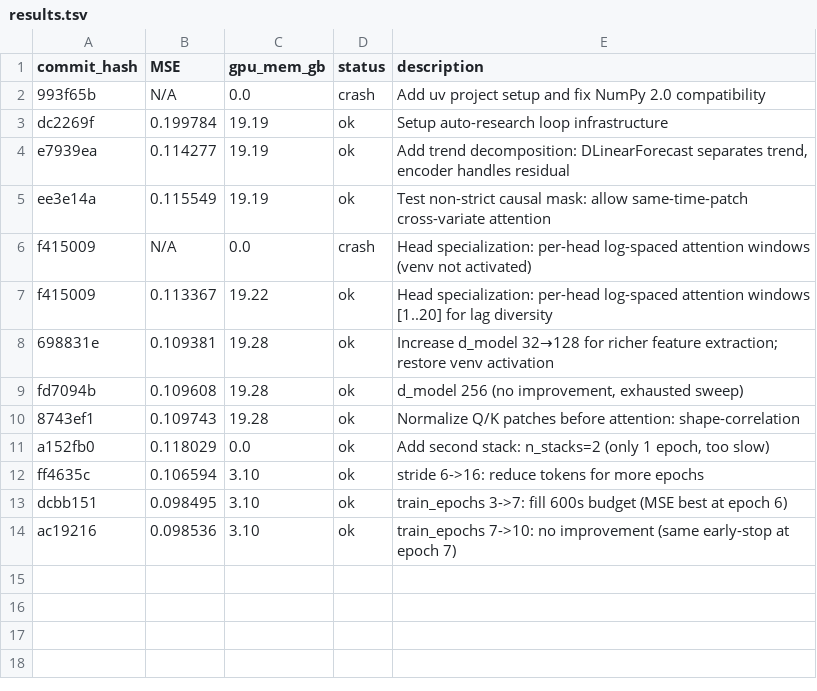
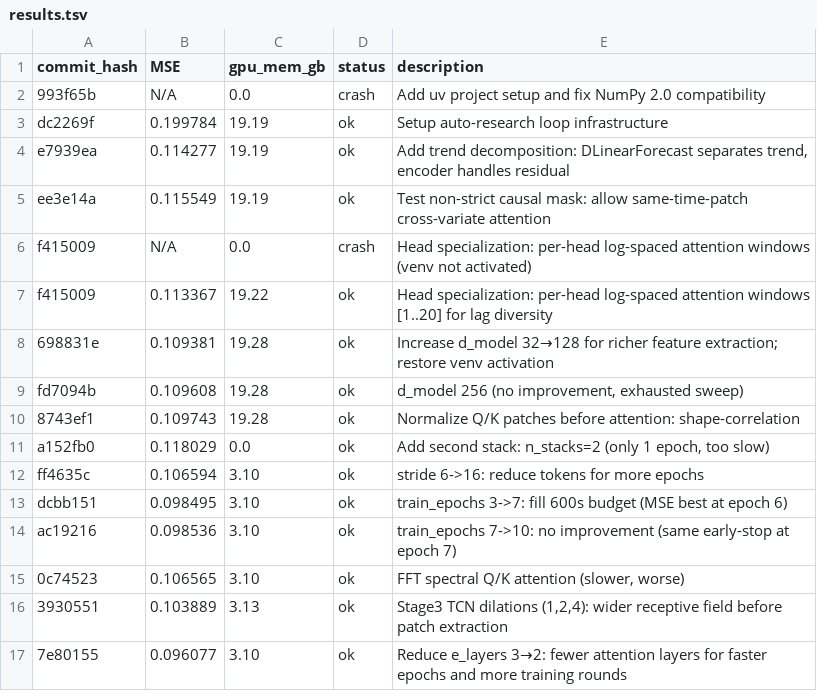
Before and after one commit to Zaltarba/signed-former, a TSV file: results.tsv, drawn as a sheet; the diff names each change by its address in the sheet, - before the commit and + after, or states it on an @@ line.

```diff
--- a/results.tsv
+++ b/results.tsv
+row 15: 0c74523 | 0.106565 | 3.10 | ok | FFT spectral Q/K attention (slower, worse)
+row 16: 3930551 | 0.103889 | 3.13 | ok | Stage3 TCN dilations (1,2,4): wider receptive field before patch extraction
+row 17: 7e80155 | 0.096077 | 3.10 | ok | Reduce e_layers 3→2: fewer attention layers for faster epochs and more training rounds
```
Also changed, not shown: 1 other file.
